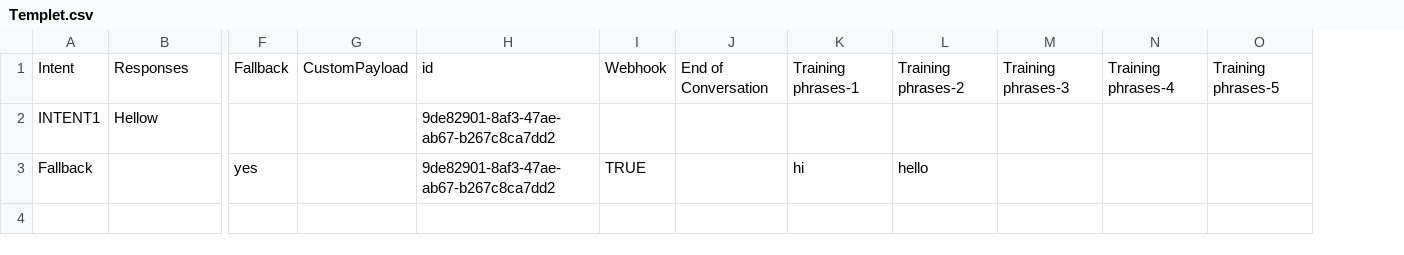
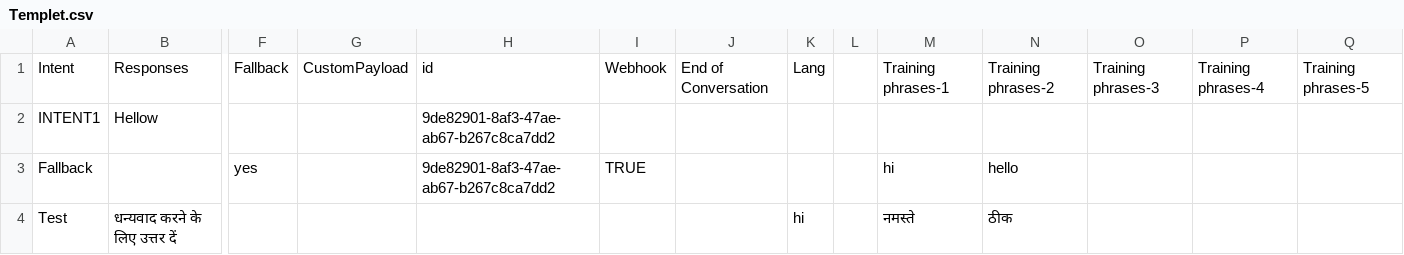
Before and after one commit to abhayychoudhary/Dialogflow, a CSV file: TrainingCSV/Templet.csv, drawn as a sheet; only a part is shown, gaps mark what is left out; rows hold the shown columns only; the diff names each change by its address in the sheet, - before the commit and + after, or states it on an @@ line.

Commit message:
Test sample

```diff
--- a/TrainingCSV/Templet.csv
+++ b/TrainingCSV/Templet.csv
+column K, row 1: Lang
+column L, empty
+row 4: Test | धन्यवाद करने के लिए उत्तर दें |  |  |  |  |  | hi |  | नमस्ते | ठीक
```
